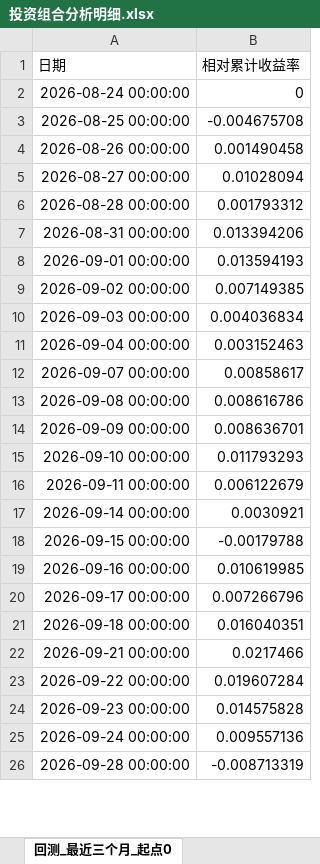
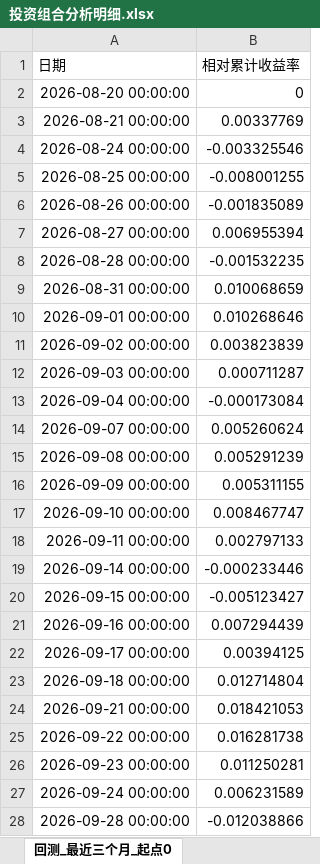
Before and after one commit to bwliseva/portfolio-report, an Excel workbook: automation/投资组合分析明细.xlsx, sheet 回测_最近三个月_起点0, drawn as a sheet; only a part is shown; values as stored, in another font and other column widths than the file's, no borders; addresses are those after the commit; the diff covers the shown part only; the diff names each change by its address in the sheet, - before the commit and + after, or states it on an @@ line.

```diff
--- a/automation/投资组合分析明细.xlsx (sheet 回测_最近三个月_起点0)
+++ b/automation/投资组合分析明细.xlsx (sheet 回测_最近三个月_起点0)
+row 2: 2026-08-20 00:00:00 | 0
+row 3: 2026-08-21 00:00:00 | 0.00337769
-B4 (相对累计收益率): 0
+B4 (相对累计收益率): -0.003325546
-B5 (相对累计收益率): -0.004675708
+B5 (相对累计收益率): -0.008001255
-B6 (相对累计收益率): 0.001490458
+B6 (相对累计收益率): -0.001835089
-B7 (相对累计收益率): 0.01028094
+B7 (相对累计收益率): 0.006955394
-B8 (相对累计收益率): 0.001793312
+B8 (相对累计收益率): -0.001532235
-B9 (相对累计收益率): 0.013394206
+B9 (相对累计收益率): 0.010068659
-B10 (相对累计收益率): 0.013594193
+B10 (相对累计收益率): 0.010268646
-B11 (相对累计收益率): 0.007149385
+B11 (相对累计收益率): 0.003823839
-B12 (相对累计收益率): 0.004036834
+B12 (相对累计收益率): 0.000711287
-B13 (相对累计收益率): 0.003152463
+B13 (相对累计收益率): -0.000173084
-B14 (相对累计收益率): 0.00858617
+B14 (相对累计收益率): 0.005260624
-B15 (相对累计收益率): 0.008616786
+B15 (相对累计收益率): 0.005291239
-B16 (相对累计收益率): 0.008636701
+B16 (相对累计收益率): 0.005311155
-B17 (相对累计收益率): 0.011793293
+B17 (相对累计收益率): 0.008467747
-B18 (相对累计收益率): 0.006122679
+B18 (相对累计收益率): 0.002797133
-B19 (相对累计收益率): 0.0030921
+B19 (相对累计收益率): -0.000233446
-B20 (相对累计收益率): -0.00179788
+B20 (相对累计收益率): -0.005123427
-B21 (相对累计收益率): 0.010619985
+B21 (相对累计收益率): 0.007294439
-B22 (相对累计收益率): 0.007266796
+B22 (相对累计收益率): 0.00394125
-B23 (相对累计收益率): 0.016040351
+B23 (相对累计收益率): 0.012714804
-B24 (相对累计收益率): 0.0217466
+B24 (相对累计收益率): 0.018421053
-B25 (相对累计收益率): 0.019607284
+B25 (相对累计收益率): 0.016281738
-B26 (相对累计收益率): 0.014575828
+B26 (相对累计收益率): 0.011250281
-B27 (相对累计收益率): 0.009557136
+B27 (相对累计收益率): 0.006231589
-B28 (相对累计收益率): -0.008713319
+B28 (相对累计收益率): -0.012038866
```
Also changed, not shown: 1 removed row and 34 edited cells elsewhere in this sheet, sheet 年化协方差矩阵_日度近一年, sheet 相关系数矩阵_日度近一年, sheet 风险平价风险贡献, sheet 风险平价_回测_最近三个月_起点0, sheet 回测_最近一个月_起点0, sheet 风险平价_回测_最近一个月_起点0, 15 more sheets.
